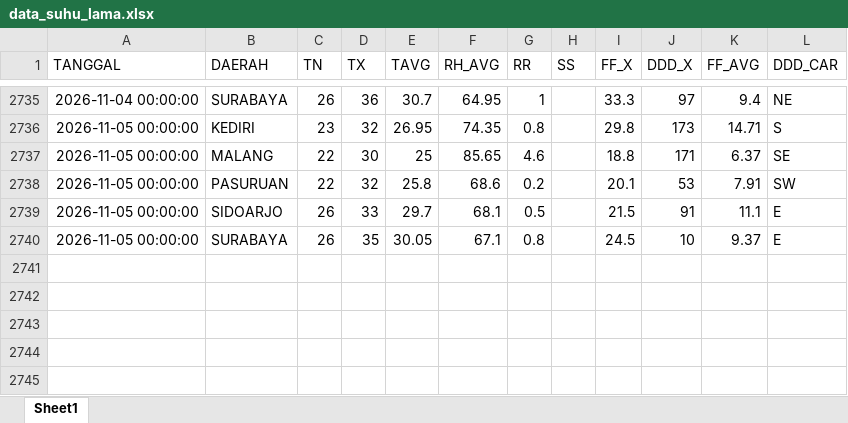
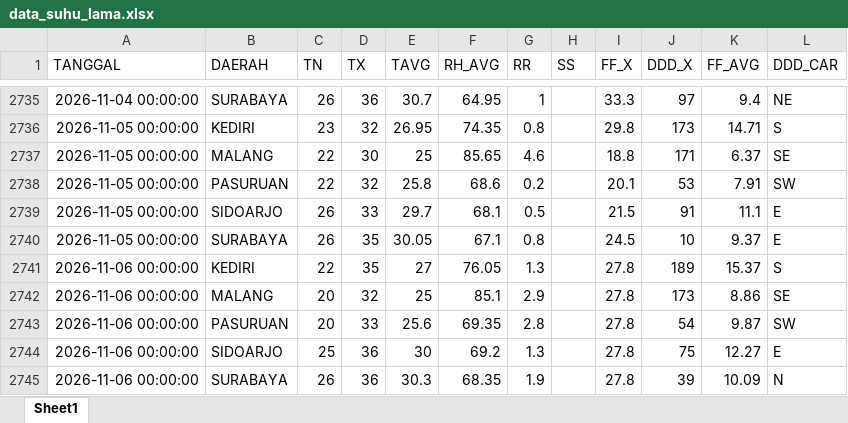
Before and after one commit to Sopayyy02/data_suhu_jatim, an Excel workbook: data/data_suhu_lama.xlsx, sheet Sheet1, drawn as a sheet; only a part is shown, gaps mark what is left out; values as stored, in another font and other column widths than the file's, no borders; the diff names each change by its address in the sheet, - before the commit and + after, or states it on an @@ line.

```diff
--- a/data/data_suhu_lama.xlsx (sheet Sheet1)
+++ b/data/data_suhu_lama.xlsx (sheet Sheet1)
+row 2741: 2026-11-06 00:00:00 | KEDIRI | 22 | 35 | 27 | 76.05 | 1.3 |  | 27.8 | 189 | 15.37 | S
+row 2742: 2026-11-06 00:00:00 | MALANG | 20 | 32 | 25 | 85.1 | 2.9 |  | 27.8 | 173 | 8.86 | SE
+row 2743: 2026-11-06 00:00:00 | PASURUAN | 20 | 33 | 25.6 | 69.35 | 2.8 |  | 27.8 | 54 | 9.87 | SW
+row 2744: 2026-11-06 00:00:00 | SIDOARJO | 25 | 36 | 30 | 69.2 | 1.3 |  | 27.8 | 75 | 12.27 | E
+row 2745: 2026-11-06 00:00:00 | SURABAYA | 26 | 36 | 30.3 | 68.35 | 1.9 |  | 27.8 | 39 | 10.09 | N
```
